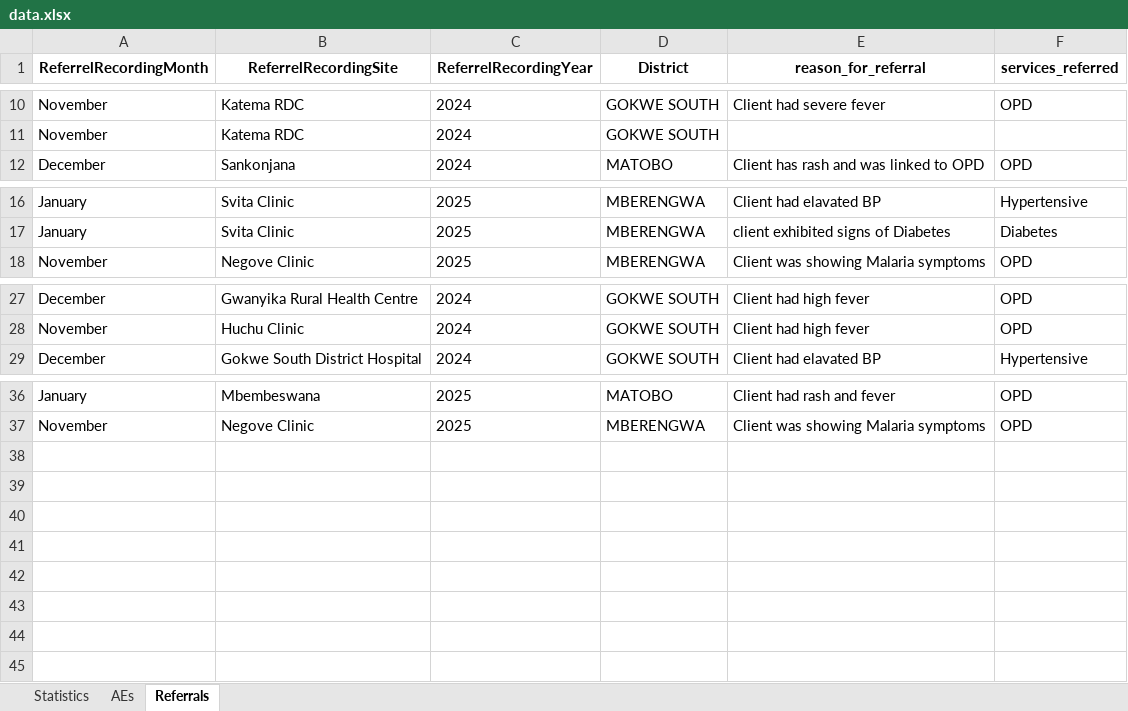
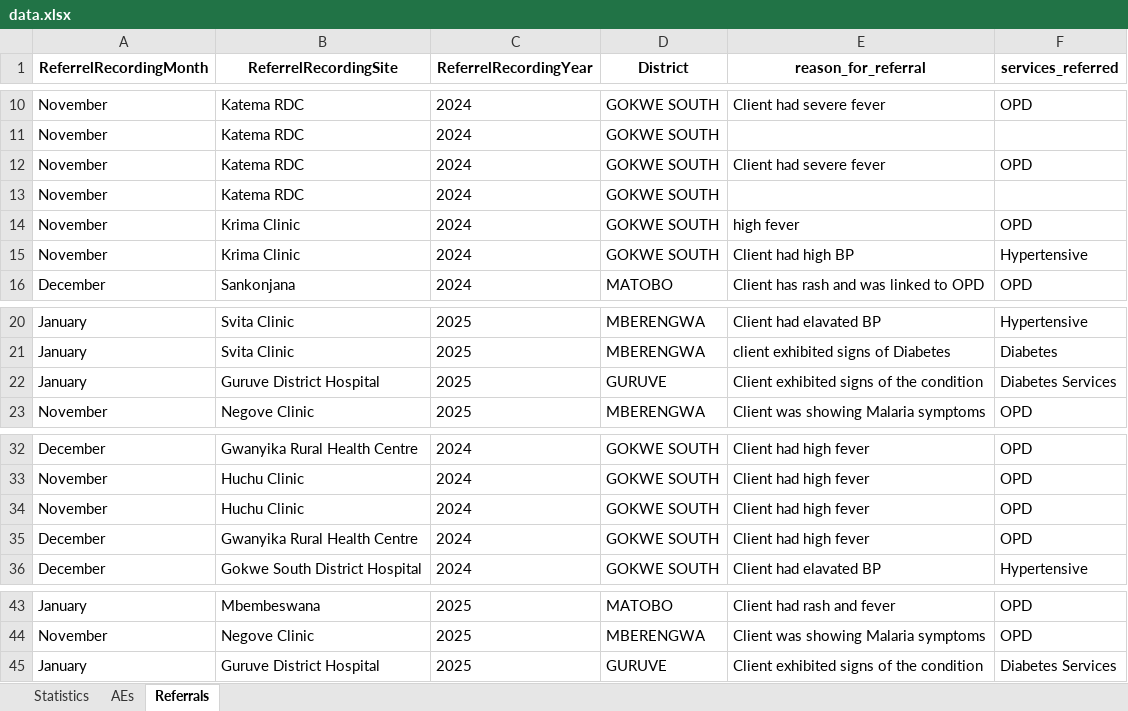
Before and after one commit to ashleymutenha/zazic-commcareManipulation, an Excel workbook: data.xlsx, sheet Referrals, drawn as a sheet; only a part is shown, gaps mark what is left out; values as stored, in another font and other column widths than the file's, no borders; the diff names each change by its address in the sheet, - before the commit and + after, or states it on an @@ line.

```diff
--- a/data.xlsx (sheet Referrals)
+++ b/data.xlsx (sheet Referrals)
+row 12: November | Katema RDC | 2024 | GOKWE SOUTH | Client had severe fever | OPD
+row 13: November | Katema RDC | 2024 | GOKWE SOUTH
+row 14: November | Krima Clinic | 2024 | GOKWE SOUTH | high fever | OPD
+row 15: November | Krima Clinic | 2024 | GOKWE SOUTH | Client had high BP | Hypertensive
+row 22: January | Guruve District Hospital | 2025 | GURUVE | Client exhibited signs of the condition | Diabetes Services
+row 34: November | Huchu Clinic | 2024 | GOKWE SOUTH | Client had high fever | OPD
+row 35: December | Gwanyika Rural Health Centre | 2024 | GOKWE SOUTH | Client had high fever | OPD
+row 45: January | Guruve District Hospital | 2025 | GURUVE | Client exhibited signs of the condition | Diabetes Services
```
Also changed, not shown: sheet Statistics, sheet AEs, test.xlsx, 3 other files.
